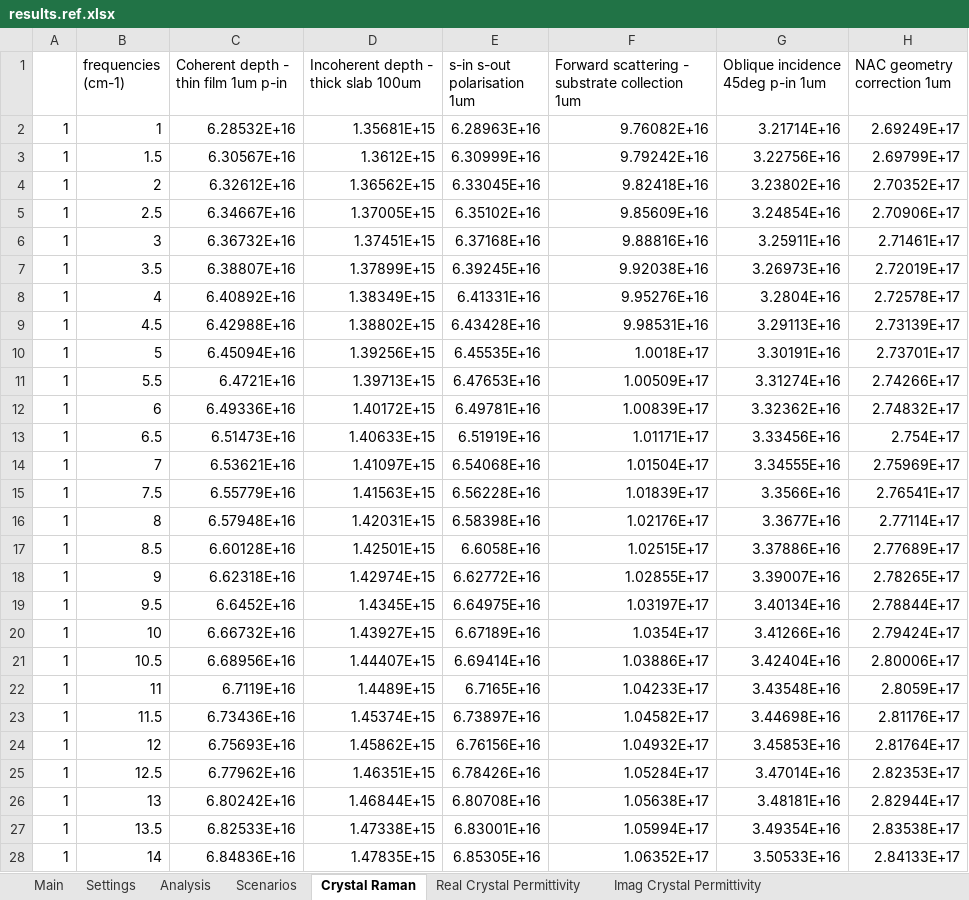
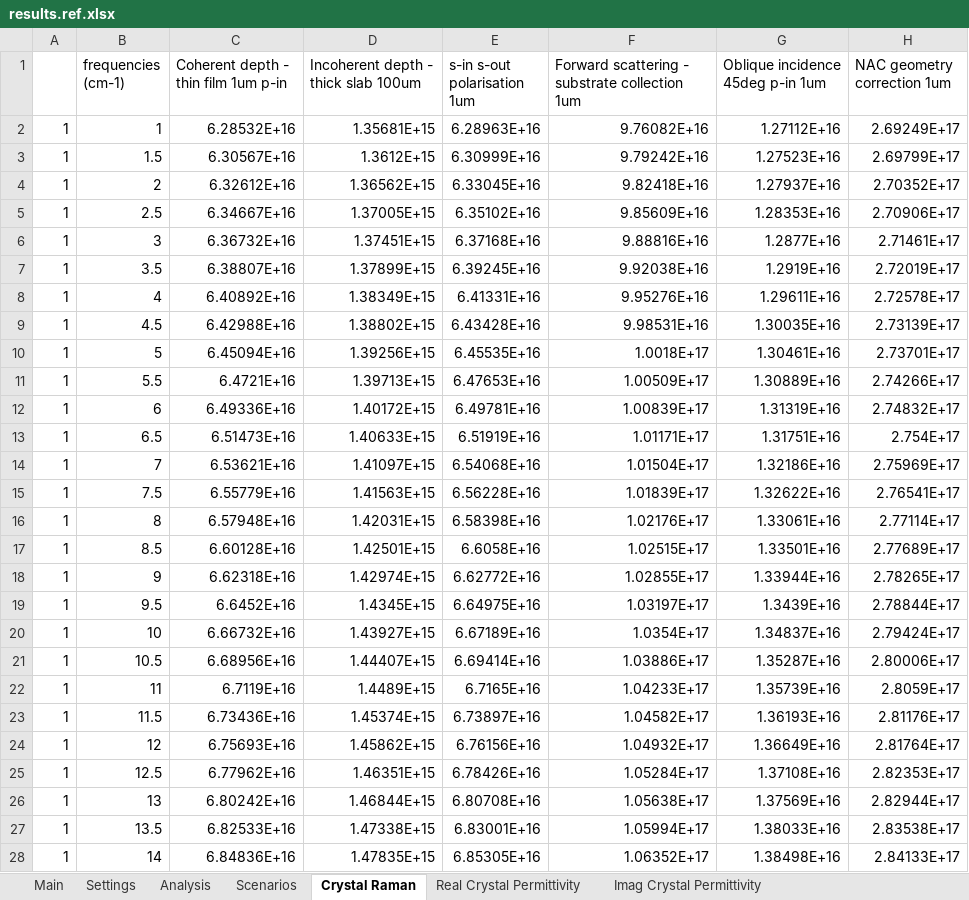
Before and after one commit to JohnKendrick/PDielec, an Excel workbook: Examples/Crystal_Raman/Castep-25.12/results.ref.xlsx, sheet Crystal Raman, drawn as a sheet; only a part is shown; values as stored, in another font and other column widths than the file's, no borders; the diff covers the shown part only; the diff names each change by its address in the sheet, - before the commit and + after, or states it on an @@ line.

Commit message:
Fix reciprocal Raman geometry and Stokes momentum bookkeeping
Correct detector launch angles and transform substrate-side fields into
the laboratory frame. Retain Stokes frequency factors in modal momentum,
update per-branch NAC caching, and reject incompatible channel counts.

Add opt-in normalized depth-correlation calculations, regression tests,
and documentation of the remaining phonon final-state assumptions.

The corrected oblique collection geometry changes some peak heights.

```diff
--- a/Examples/Crystal_Raman/Castep-25.12/results.ref.xlsx (sheet Crystal Raman)
+++ b/Examples/Crystal_Raman/Castep-25.12/results.ref.xlsx (sheet Crystal Raman)
-G2 (Oblique incidence 45deg p-in 1um): 3.21714E+16
+G2 (Oblique incidence 45deg p-in 1um): 1.27112E+16
-G3 (Oblique incidence 45deg p-in 1um): 3.22756E+16
+G3 (Oblique incidence 45deg p-in 1um): 1.27523E+16
-G4 (Oblique incidence 45deg p-in 1um): 3.23802E+16
+G4 (Oblique incidence 45deg p-in 1um): 1.27937E+16
-G5 (Oblique incidence 45deg p-in 1um): 3.24854E+16
+G5 (Oblique incidence 45deg p-in 1um): 1.28353E+16
-G6 (Oblique incidence 45deg p-in 1um): 3.25911E+16
+G6 (Oblique incidence 45deg p-in 1um): 1.2877E+16
-G7 (Oblique incidence 45deg p-in 1um): 3.26973E+16
+G7 (Oblique incidence 45deg p-in 1um): 1.2919E+16
-G8 (Oblique incidence 45deg p-in 1um): 3.2804E+16
+G8 (Oblique incidence 45deg p-in 1um): 1.29611E+16
-G9 (Oblique incidence 45deg p-in 1um): 3.29113E+16
+G9 (Oblique incidence 45deg p-in 1um): 1.30035E+16
-G10 (Oblique incidence 45deg p-in 1um): 3.30191E+16
+G10 (Oblique incidence 45deg p-in 1um): 1.30461E+16
-G11 (Oblique incidence 45deg p-in 1um): 3.31274E+16
+G11 (Oblique incidence 45deg p-in 1um): 1.30889E+16
-G12 (Oblique incidence 45deg p-in 1um): 3.32362E+16
+G12 (Oblique incidence 45deg p-in 1um): 1.31319E+16
-G13 (Oblique incidence 45deg p-in 1um): 3.33456E+16
+G13 (Oblique incidence 45deg p-in 1um): 1.31751E+16
-G14 (Oblique incidence 45deg p-in 1um): 3.34555E+16
+G14 (Oblique incidence 45deg p-in 1um): 1.32186E+16
-G15 (Oblique incidence 45deg p-in 1um): 3.3566E+16
+G15 (Oblique incidence 45deg p-in 1um): 1.32622E+16
-G16 (Oblique incidence 45deg p-in 1um): 3.3677E+16
+G16 (Oblique incidence 45deg p-in 1um): 1.33061E+16
-G17 (Oblique incidence 45deg p-in 1um): 3.37886E+16
+G17 (Oblique incidence 45deg p-in 1um): 1.33501E+16
-G18 (Oblique incidence 45deg p-in 1um): 3.39007E+16
+G18 (Oblique incidence 45deg p-in 1um): 1.33944E+16
-G19 (Oblique incidence 45deg p-in 1um): 3.40134E+16
+G19 (Oblique incidence 45deg p-in 1um): 1.3439E+16
-G20 (Oblique incidence 45deg p-in 1um): 3.41266E+16
+G20 (Oblique incidence 45deg p-in 1um): 1.34837E+16
-G21 (Oblique incidence 45deg p-in 1um): 3.42404E+16
+G21 (Oblique incidence 45deg p-in 1um): 1.35287E+16
-G22 (Oblique incidence 45deg p-in 1um): 3.43548E+16
+G22 (Oblique incidence 45deg p-in 1um): 1.35739E+16
-G23 (Oblique incidence 45deg p-in 1um): 3.44698E+16
+G23 (Oblique incidence 45deg p-in 1um): 1.36193E+16
-G24 (Oblique incidence 45deg p-in 1um): 3.45853E+16
+G24 (Oblique incidence 45deg p-in 1um): 1.36649E+16
-G25 (Oblique incidence 45deg p-in 1um): 3.47014E+16
+G25 (Oblique incidence 45deg p-in 1um): 1.37108E+16
-G26 (Oblique incidence 45deg p-in 1um): 3.48181E+16
+G26 (Oblique incidence 45deg p-in 1um): 1.37569E+16
-G27 (Oblique incidence 45deg p-in 1um): 3.49354E+16
+G27 (Oblique incidence 45deg p-in 1um): 1.38033E+16
-G28 (Oblique incidence 45deg p-in 1um): 3.50533E+16
+G28 (Oblique incidence 45deg p-in 1um): 1.38498E+16
```
Also changed, not shown: 1372 edited cells elsewhere in this sheet, sheet Settings, Examples/Crystal_Raman/Crystal23/results.ref.xlsx, 13 other files.
